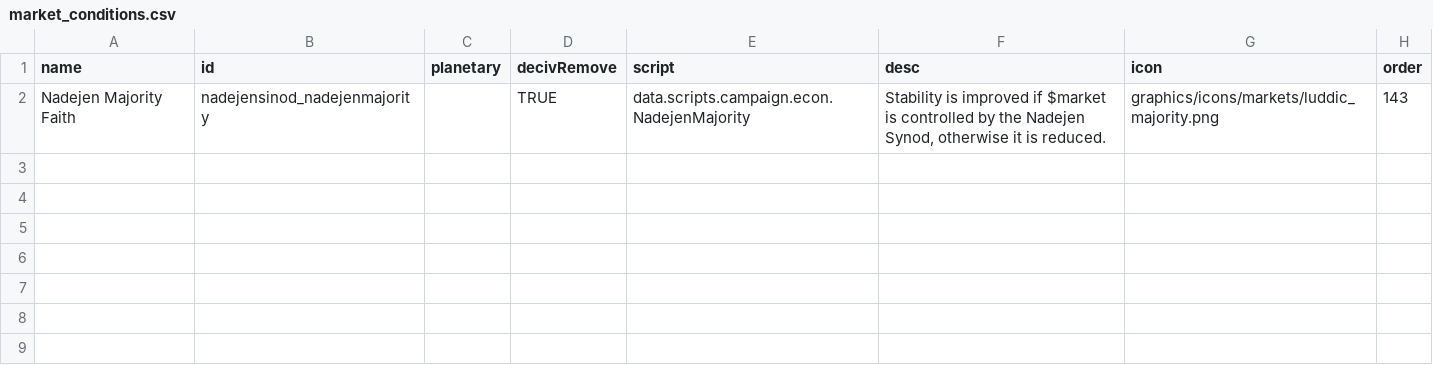
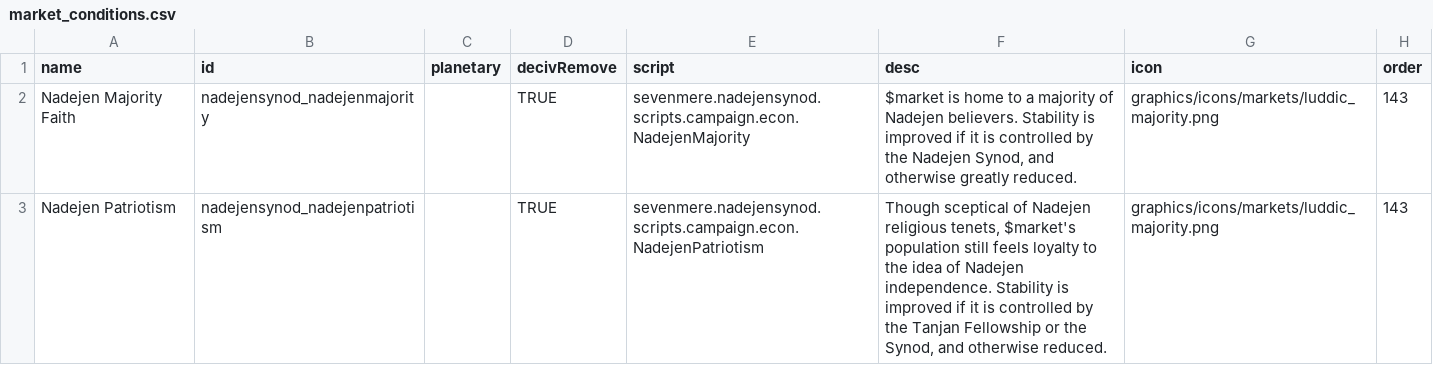
Before and after one commit to BlackwingRaven/NadejenSynodMod, a CSV file: data/campaign/market_conditions.csv, drawn as a sheet.

```diff
--- a/data/campaign/market_conditions.csv
+++ b/data/campaign/market_conditions.csv
@@ -1,2 +1,3 @@
 name,id,planetary,decivRemove,script,desc,icon,order
-Nadejen Majority Faith,nadejensinod_nadejenmajority,,TRUE,data.scripts.campaign.econ.NadejenMajority,"Stability is improved if $market is controlled by the Nadejen Synod, otherwise it is reduced.",graphics/icons/markets/luddic_majority.png,143
+Nadejen Majority Faith,nadejensynod_nadejenmajority,,TRUE,sevenmere.nadejensynod.scripts.campaign.econ.NadejenMajority,"$market is home to a majority of Nadejen believers. Stability is improved if it is controlled by the Nadejen Synod, and otherwise greatly reduced.",graphics/icons/markets/luddic_majority.png,143
+Nadejen Patriotism,nadejensynod_nadejenpatriotism,,TRUE,sevenmere.nadejensynod.scripts.campaign.econ.NadejenPatriotism,"Though sceptical of Nadejen religious tenets, $market's population still feels loyalty to the idea of Nadejen independence. Stability is improved if it is controlled by the Tanjan Fellowship or the Synod, and otherwise reduced.",graphics/icons/markets/luddic_majority.png,143
```
Also changed, not shown: data/hulls/ship_data.csv, data/strings/descriptions.csv, 15 other files.
